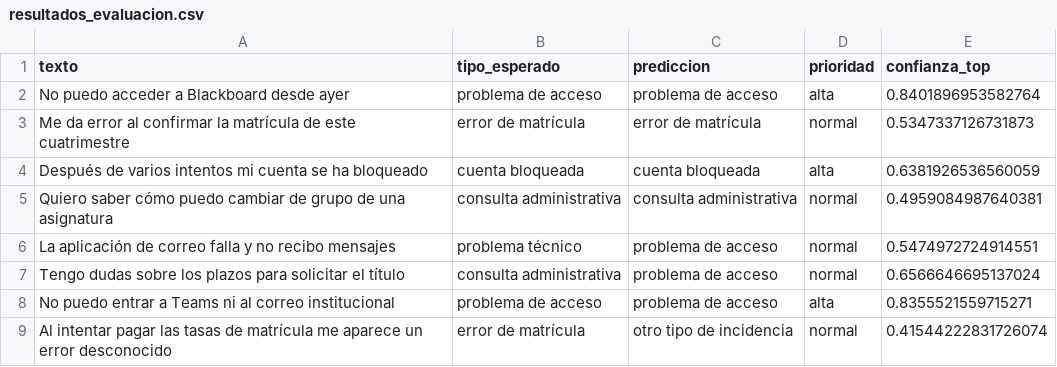
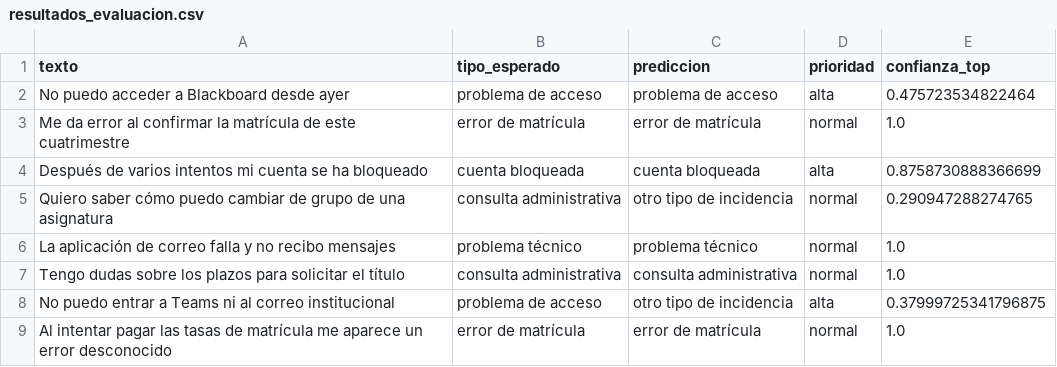
Before and after one commit to Pinguicidgon/Asistente-IA-Nebrija, a CSV file: resultados_evaluacion.csv, drawn as a sheet.

```diff
--- a/resultados_evaluacion.csv
+++ b/resultados_evaluacion.csv
@@ -1,9 +1,9 @@
 texto,tipo_esperado,prediccion,prioridad,confianza_top
-No puedo acceder a Blackboard desde ayer,problema de acceso,problema de acceso,alta,0.8401896953582764
-Me da error al confirmar la matrícula de este cuatrimestre,error de matrícula,error de matrícula,normal,0.5347337126731873
-Después de varios intentos mi cuenta se ha bloqueado,cuenta bloqueada,cuenta bloqueada,alta,0.6381926536560059
-Quiero saber cómo puedo cambiar de grupo de una asignatura,consulta administrativa,consulta administrativa,normal,0.4959084987640381
-La aplicación de correo falla y no recibo mensajes,problema técnico,problema de acceso,normal,0.5474972724914551
-Tengo dudas sobre los plazos para solicitar el título,consulta administrativa,problema de acceso,normal,0.6566646695137024
-No puedo entrar a Teams ni al correo institucional,problema de acceso,problema de acceso,alta,0.8355521559715271
-Al intentar pagar las tasas de matrícula me aparece un error desconocido,error de matrícula,otro tipo de incidencia,normal,0.41544222831726074
+No puedo acceder a Blackboard desde ayer,problema de acceso,problema de acceso,alta,0.475723534822464
+Me da error al confirmar la matrícula de este cuatrimestre,error de matrícula,error de matrícula,normal,1.0
+Después de varios intentos mi cuenta se ha bloqueado,cuenta bloqueada,cuenta bloqueada,alta,0.8758730888366699
+Quiero saber cómo puedo cambiar de grupo de una asignatura,consulta administrativa,otro tipo de incidencia,normal,0.290947288274765
+La aplicación de correo falla y no recibo mensajes,problema técnico,problema técnico,normal,1.0
+Tengo dudas sobre los plazos para solicitar el título,consulta administrativa,consulta administrativa,normal,1.0
+No puedo entrar a Teams ni al correo institucional,problema de acceso,otro tipo de incidencia,alta,0.37999725341796875
+Al intentar pagar las tasas de matrícula me aparece un error desconocido,error de matrícula,error de matrícula,normal,1.0
```
Also changed, not shown: log_chat.csv, 4 other files.
